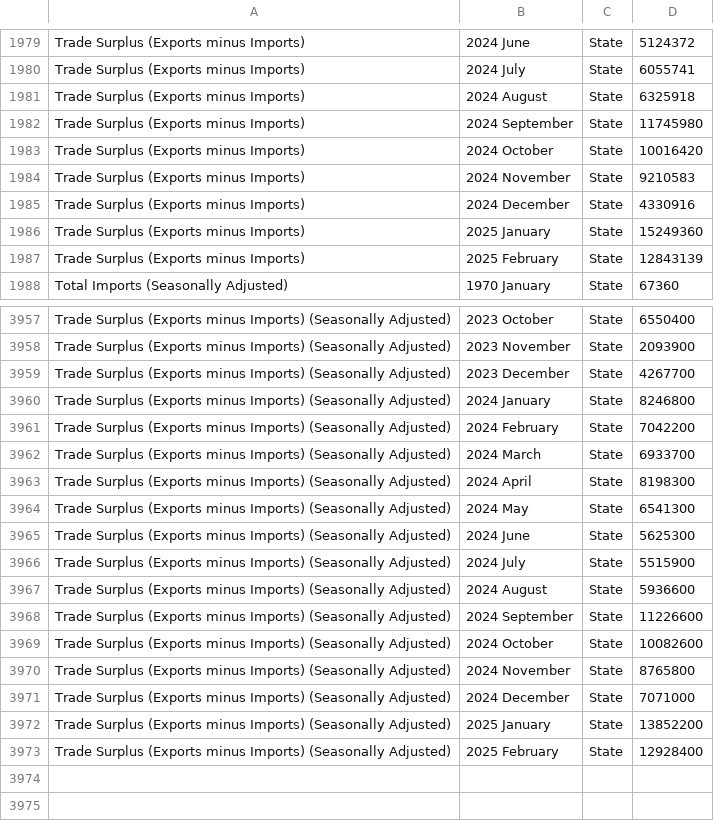
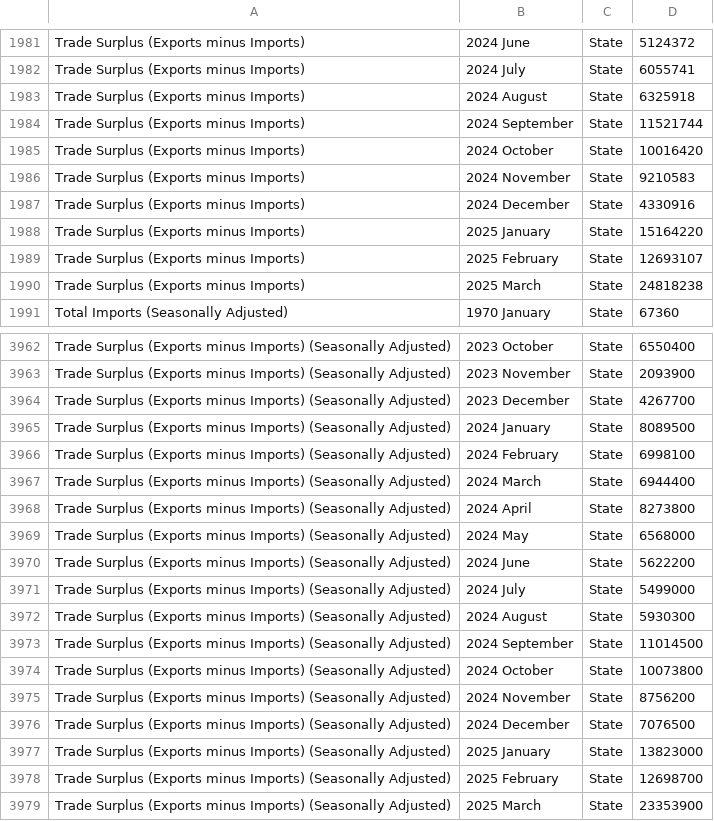
Before and after one commit to flanneryjcso/econ_dash_data, a CSV file: tsm01.csv, drawn as a sheet; only a part is shown, gaps mark what is left out; the diff covers the shown part only.

```diff
--- a/tsm01.csv
+++ b/tsm01.csv
@@ -1981,3 +1983,3 @@ Trade Surplus (Exports minus Imports),2024 July,State,6055741
 Trade Surplus (Exports minus Imports),2024 August,State,6325918
-Trade Surplus (Exports minus Imports),2024 September,State,11745980
+Trade Surplus (Exports minus Imports),2024 September,State,11521744
 Trade Surplus (Exports minus Imports),2024 October,State,10016420
@@ -1985,4 +1987,5 @@ Trade Surplus (Exports minus Imports),2024 November,State,9210583
 Trade Surplus (Exports minus Imports),2024 December,State,4330916
-Trade Surplus (Exports minus Imports),2025 January,State,15249360
-Trade Surplus (Exports minus Imports),2025 February,State,12843139
+Trade Surplus (Exports minus Imports),2025 January,State,15164220
+Trade Surplus (Exports minus Imports),2025 February,State,12693107
+Trade Surplus (Exports minus Imports),2025 March,State,24818238
 Total Imports (Seasonally Adjusted),1970 January,State,67360
@@ -3959,15 +3964,16 @@ Trade Surplus (Exports minus Imports) (Seasonally Adjusted),2023 November,State,
 Trade Surplus (Exports minus Imports) (Seasonally Adjusted),2023 December,State,4267700
-Trade Surplus (Exports minus Imports) (Seasonally Adjusted),2024 January,State,8246800
-Trade Surplus (Exports minus Imports) (Seasonally Adjusted),2024 February,State,7042200
-Trade Surplus (Exports minus Imports) (Seasonally Adjusted),2024 March,State,6933700
-Trade Surplus (Exports minus Imports) (Seasonally Adjusted),2024 April,State,8198300
-Trade Surplus (Exports minus Imports) (Seasonally Adjusted),2024 May,State,6541300
-Trade Surplus (Exports minus Imports) (Seasonally Adjusted),2024 June,State,5625300
-Trade Surplus (Exports minus Imports) (Seasonally Adjusted),2024 July,State,5515900
-Trade Surplus (Exports minus Imports) (Seasonally Adjusted),2024 August,State,5936600
-Trade Surplus (Exports minus Imports) (Seasonally Adjusted),2024 September,State,11226600
-Trade Surplus (Exports minus Imports) (Seasonally Adjusted),2024 October,State,10082600
-Trade Surplus (Exports minus Imports) (Seasonally Adjusted),2024 November,State,8765800
-Trade Surplus (Exports minus Imports) (Seasonally Adjusted),2024 December,State,7071000
-Trade Surplus (Exports minus Imports) (Seasonally Adjusted),2025 January,State,13852200
-Trade Surplus (Exports minus Imports) (Seasonally Adjusted),2025 February,State,12928400
+Trade Surplus (Exports minus Imports) (Seasonally Adjusted),2024 January,State,8089500
+Trade Surplus (Exports minus Imports) (Seasonally Adjusted),2024 February,State,6998100
+Trade Surplus (Exports minus Imports) (Seasonally Adjusted),2024 March,State,6944400
+Trade Surplus (Exports minus Imports) (Seasonally Adjusted),2024 April,State,8273800
+Trade Surplus (Exports minus Imports) (Seasonally Adjusted),2024 May,State,6568000
+Trade Surplus (Exports minus Imports) (Seasonally Adjusted),2024 June,State,5622200
+Trade Surplus (Exports minus Imports) (Seasonally Adjusted),2024 July,State,5499000
+Trade Surplus (Exports minus Imports) (Seasonally Adjusted),2024 August,State,5930300
+Trade Surplus (Exports minus Imports) (Seasonally Adjusted),2024 September,State,11014500
+Trade Surplus (Exports minus Imports) (Seasonally Adjusted),2024 October,State,10073800
+Trade Surplus (Exports minus Imports) (Seasonally Adjusted),2024 November,State,8756200
+Trade Surplus (Exports minus Imports) (Seasonally Adjusted),2024 December,State,7076500
+Trade Surplus (Exports minus Imports) (Seasonally Adjusted),2025 January,State,13823000
+Trade Surplus (Exports minus Imports) (Seasonally Adjusted),2025 February,State,12698700
+Trade Surplus (Exports minus Imports) (Seasonally Adjusted),2025 March,State,23353900
```
Also changed, not shown: 4 added rows and 34 edited cells elsewhere in this file.
